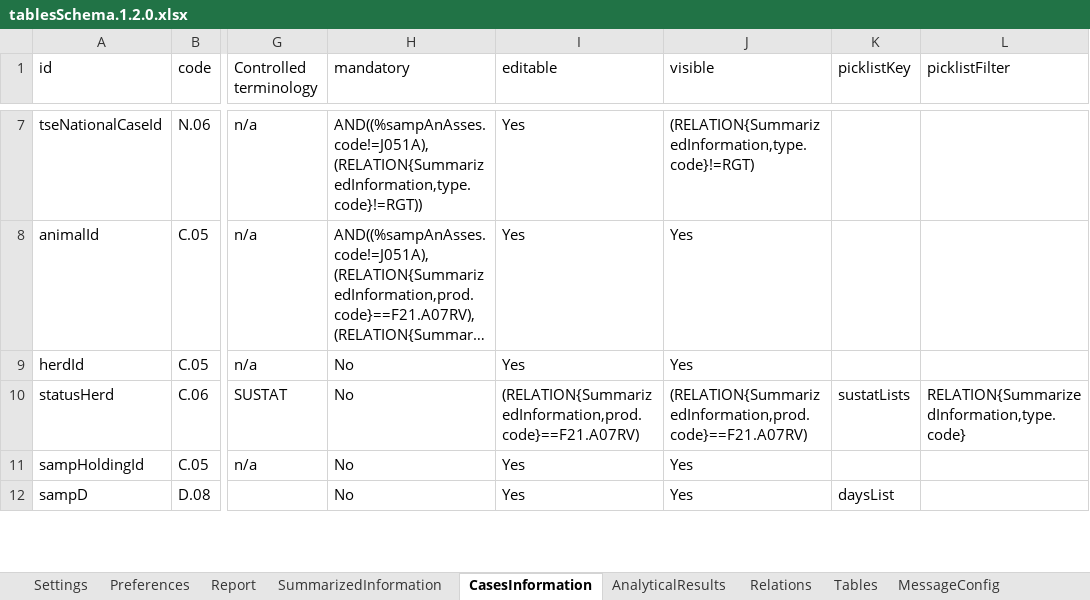
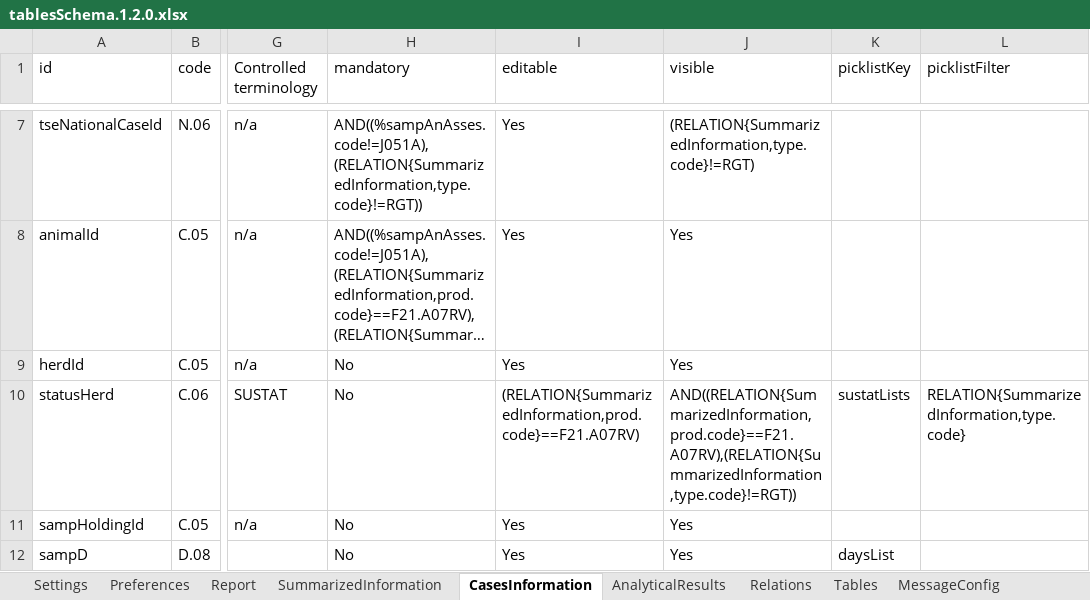
Before and after one commit to openefsa/tse-data-reporting-tool, an Excel workbook: compat/tablesSchema.1.2.0.xlsx, sheet CasesInformation, drawn as a sheet; only a part is shown, gaps mark what is left out; long unchanged cells end in …; values as stored, in another font and other column widths than the file's, no borders; table styles not drawn; the diff names each change by its address in the sheet, - before the commit and + after, or states it on an @@ line.

```diff
--- a/compat/tablesSchema.1.2.0.xlsx (sheet CasesInformation)
+++ b/compat/tablesSchema.1.2.0.xlsx (sheet CasesInformation)
-J10 (visible): (RELATION{SummarizedInformation,prod.code}==F21.A07RV)
+J10 (visible): AND((RELATION{SummarizedInformation,prod.code}==F21.A07RV),(RELATION{SummarizedInformation,type.code}!=RGT))
```
Also changed, not shown: config/tablesSchema.xlsx, 4 other files.
